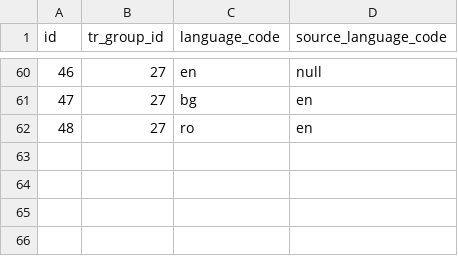
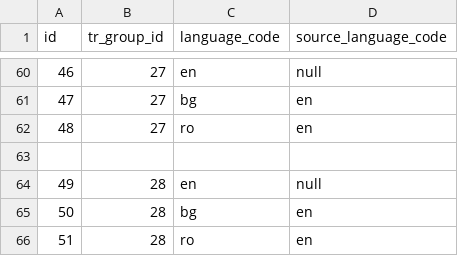
Before and after one commit to tmanev/quis-listing, a CSV file: src/main/resources/config/liquibase/load-data/translations.csv, drawn as a sheet; only a part is shown, gaps mark what is left out.

```diff
--- a/src/main/resources/config/liquibase/load-data/translations.csv
+++ b/src/main/resources/config/liquibase/load-data/translations.csv
@@ -62 +62,5 @@ id;tr_group_id;language_code;source_language_code
 48;27;ro;en
+
+49;28;en;null
+50;28;bg;en
+51;28;ro;en
```
Also changed, not shown: src/main/resources/config/liquibase/load-data/posts.csv, src/main/resources/config/liquibase/load-data/ql-configurations.csv, 13 other files.
